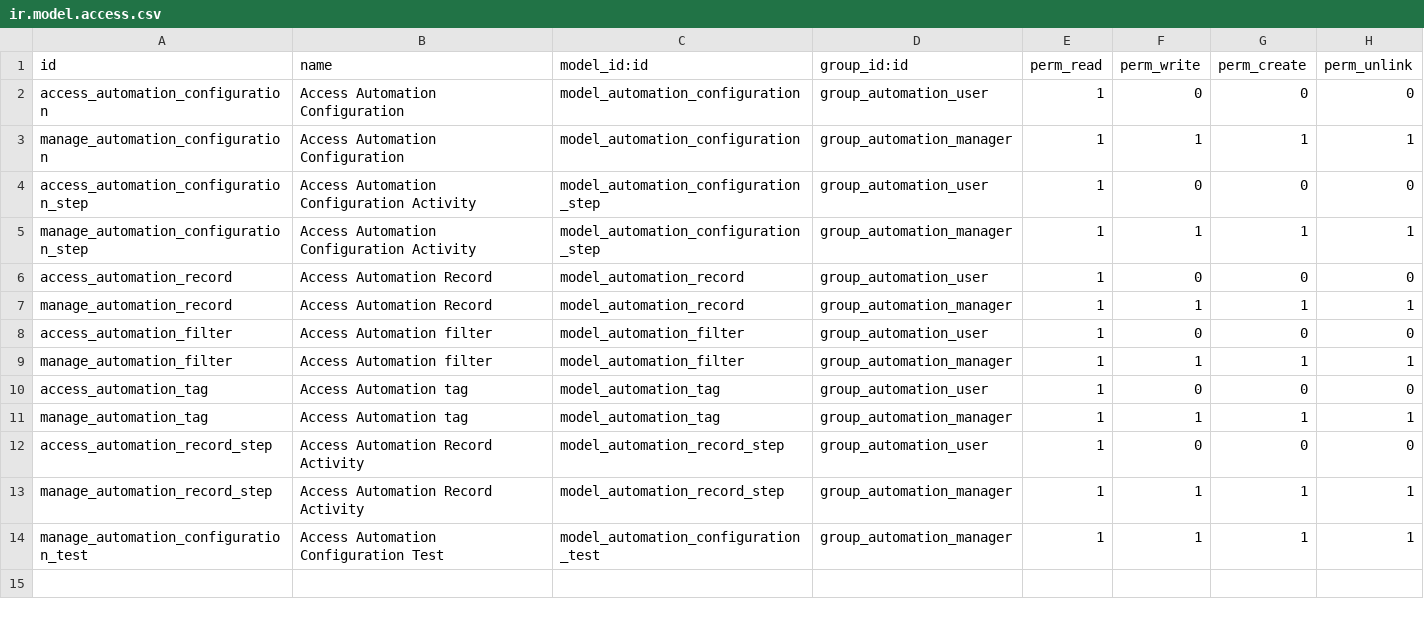
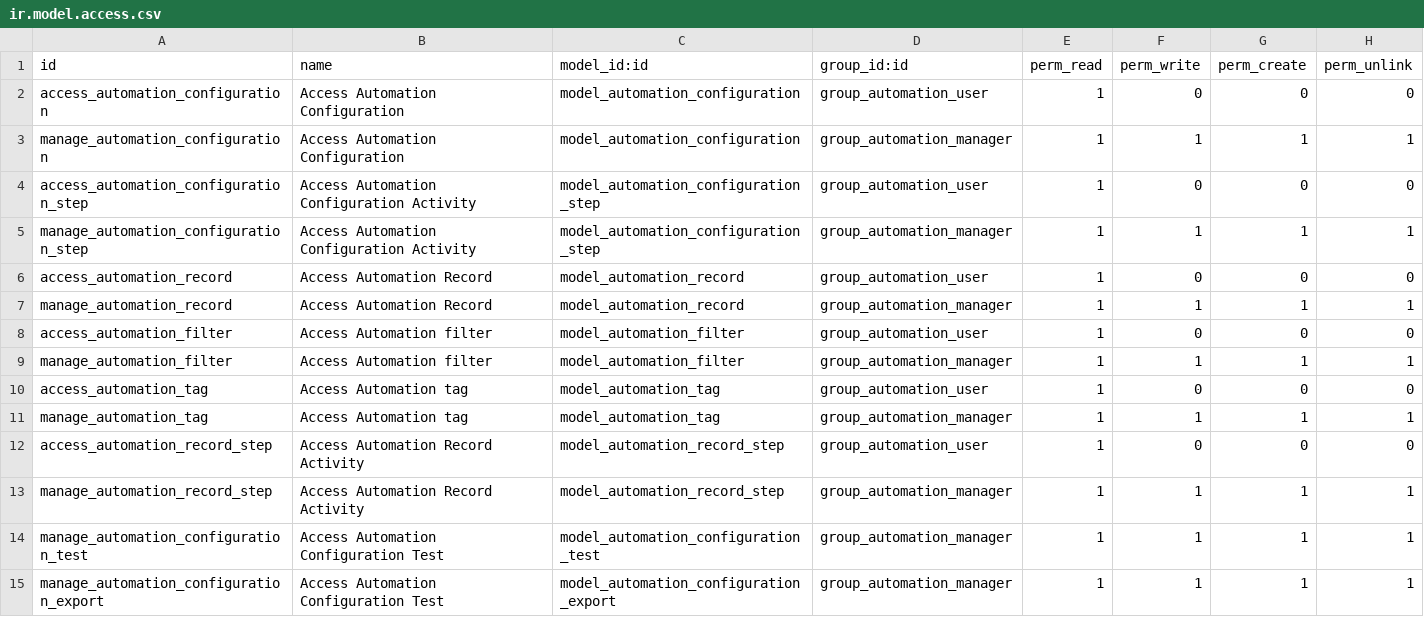
Before and after one commit to tomas07221/automatic, a CSV file: automation_oca/security/ir.model.access.csv, drawn as a sheet.

Commit message:
[IMP] automation_oca: Allow to export

```diff
--- a/automation_oca/security/ir.model.access.csv
+++ b/automation_oca/security/ir.model.access.csv
@@ -14 +14,2 @@ manage_automation_record_step,Access Automation Record Activity,model_automation
 manage_automation_configuration_test,Access Automation Configuration Test,model_automation_configuration_test,group_automation_manager,1,1,1,1
+manage_automation_configuration_export,Access Automation Configuration Test,model_automation_configuration_export,group_automation_manager,1,1,1,1
```
Also changed, not shown: 14 other files.
